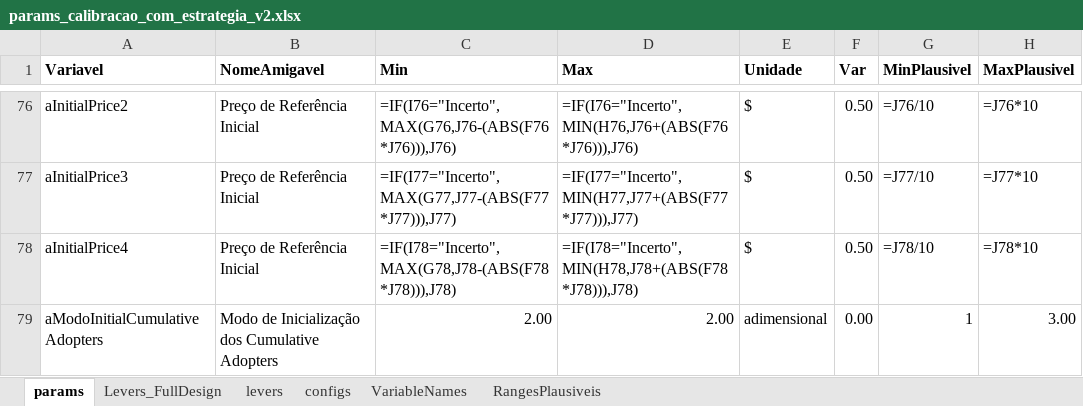
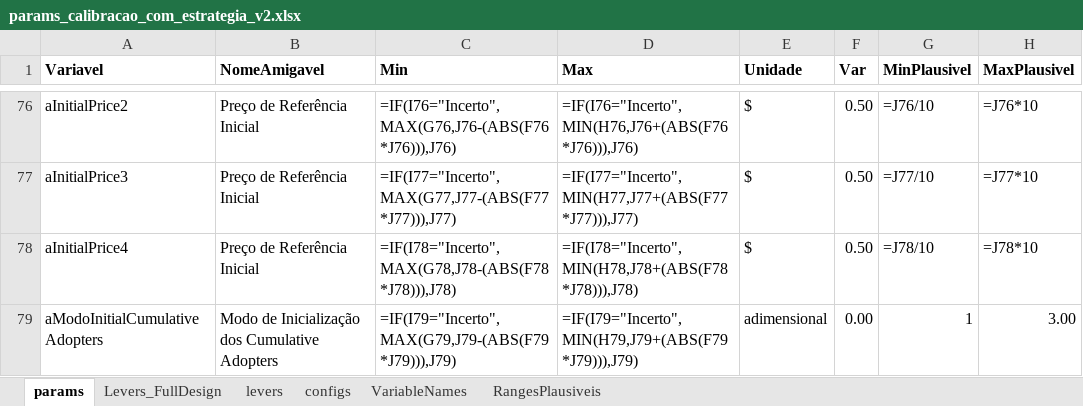
Before and after one commit to pedroliman/ms-rdm-dissertation, an Excel workbook: models/dissertation-model/modelo-R/calibracao/params_calibracao_com_estrategia_v2.xlsx, sheet params, drawn as a sheet; only a part is shown, gaps mark what is left out; values as stored, in another font and other column widths than the file's, no borders; formulas are shown in place of their values; the diff names each change by its address in the sheet, - before the commit and + after, or states it on an @@ line.

```diff
--- a/models/dissertation-model/modelo-R/calibracao/params_calibracao_com_estrategia_v2.xlsx (sheet params)
+++ b/models/dissertation-model/modelo-R/calibracao/params_calibracao_com_estrategia_v2.xlsx (sheet params)
-C79 (Min): 2.00
+C79 (Min): =IF(I79="Incerto",MAX(G79,J79-(ABS(F79*J79))),J79)
-D79 (Max): 2.00
+D79 (Max): =IF(I79="Incerto",MIN(H79,J79+(ABS(F79*J79))),J79)
```
Also changed, not shown: models/dissertation-model/modelo-R/calibracao/params_calibracao_opcao1.xlsx, 3 other files.
